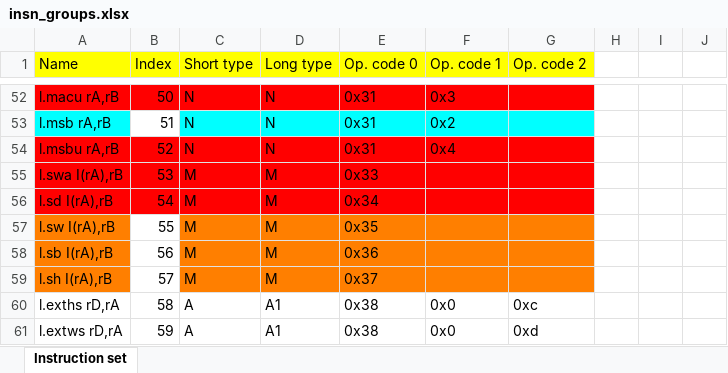
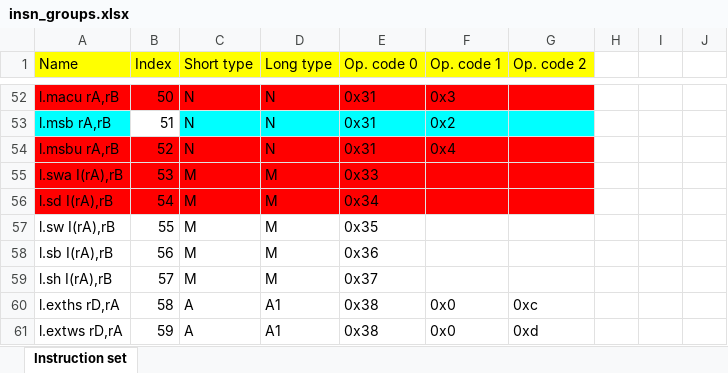
Before and after one commit to lucasasselli/or1200-onchip-obfuscator, an Excel workbook: res/insn_groups.xlsx, sheet Instruction set, drawn as a sheet; only a part is shown, gaps mark what is left out; values as stored, in another font and other column widths than the file's, no borders; the diff names each change by its address in the sheet, - before the commit and + after, or states it on an @@ line.

```diff
--- a/res/insn_groups.xlsx (sheet Instruction set)
+++ b/res/insn_groups.xlsx (sheet Instruction set)
-A57:A59 fill: #FF7F00
+A57:A59 fill: none
-C57:G59 fill: #FF7F00
+C57:G59 fill: none
```
Also changed, not shown: res/sub_table.xlsx, 2 other files.
